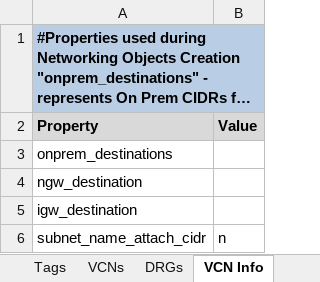
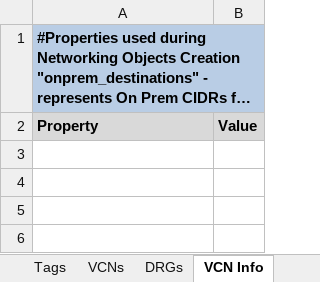
Before and after one commit to oracle-devrel/cd3-automation-toolkit, an Excel workbook: oci_tenancy/SetUpOCI_Via_TF/example/CD3-Blank-template.xlsx, sheet VCN Info, drawn as a sheet; long unchanged cells end in …; values as stored, in another font and other column widths than the file's, no borders; the diff names each change by its address in the sheet, - before the commit and + after, or states it on an @@ line.

```diff
--- a/oci_tenancy/SetUpOCI_Via_TF/example/CD3-Blank-template.xlsx (sheet VCN Info)
+++ b/oci_tenancy/SetUpOCI_Via_TF/example/CD3-Blank-template.xlsx (sheet VCN Info)
-row 3: onprem_destinations
-row 4: ngw_destination
-row 5: igw_destination
-row 6: subnet_name_attach_cidr | n
```
Also changed, not shown: sheet DedicatedVMHosts, other sheet tabs.
